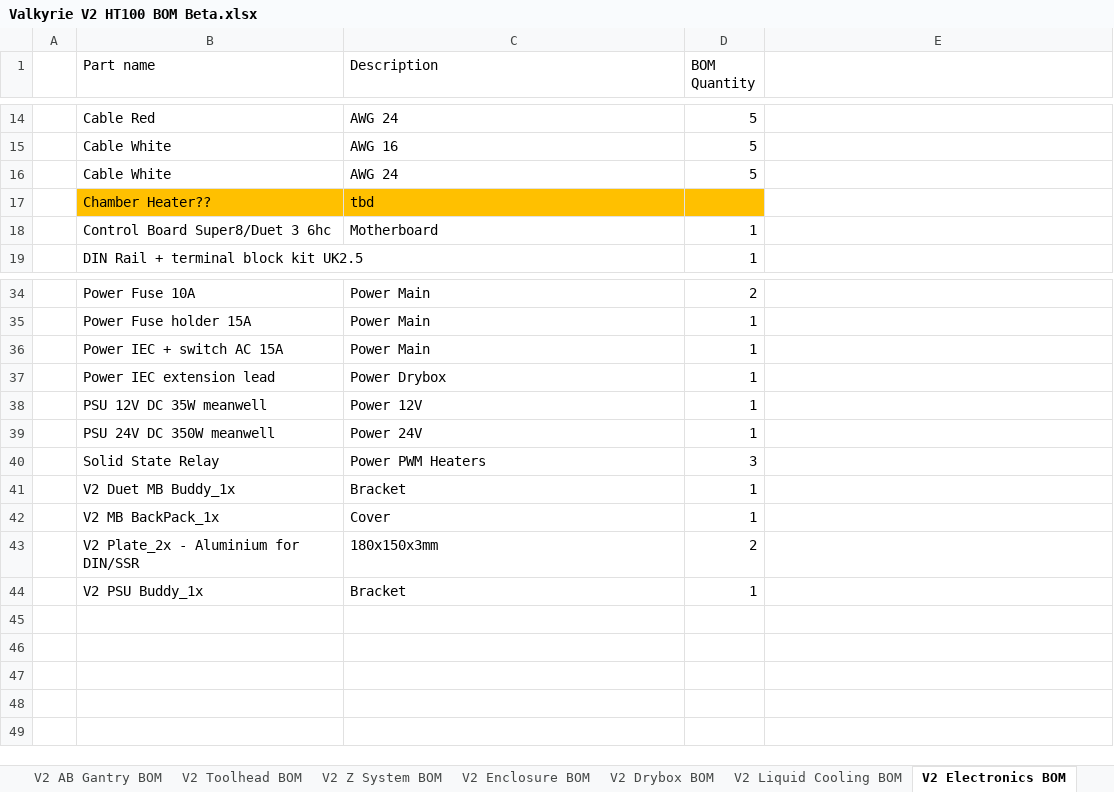
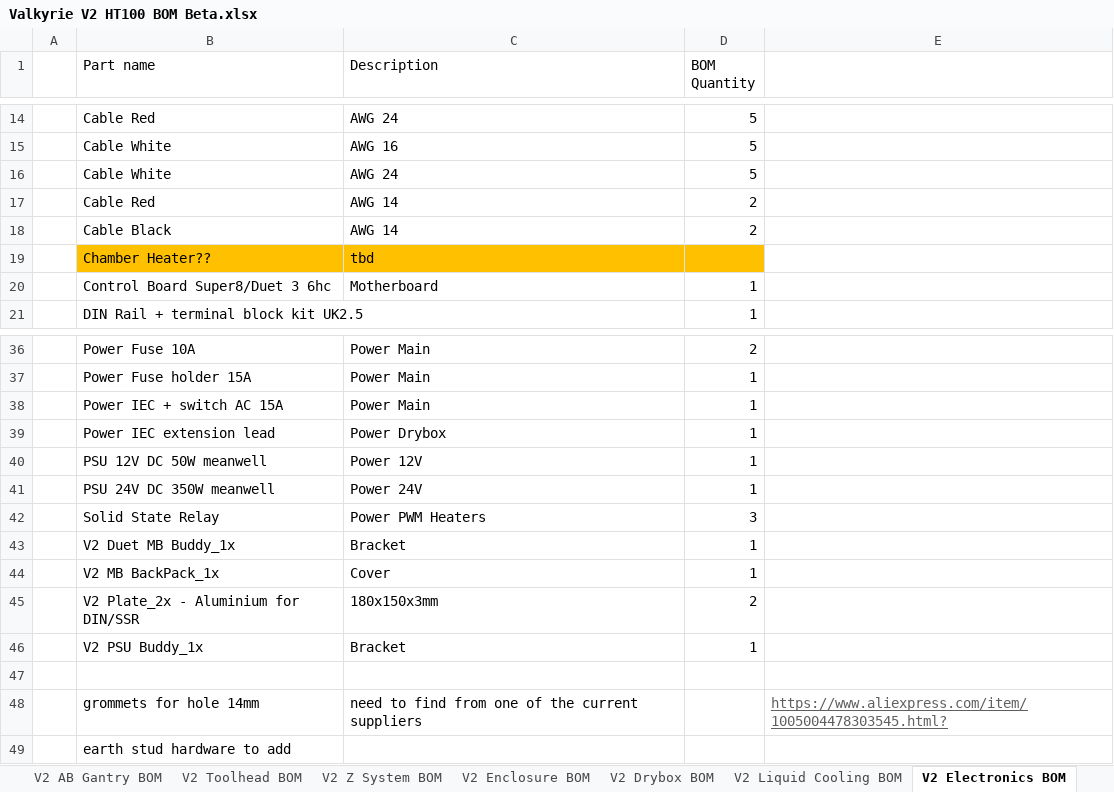
Before and after one commit to RoyBerntsenDesign/Project-Valkyrie, an Excel workbook: V2 BETA/BOM/Valkyrie V2 HT100 BOM Beta.xlsx, sheet V2 Electronics BOM, drawn as a sheet; only a part is shown, gaps mark what is left out; values as stored, in another font and other column widths than the file's, no borders; charts and pictures and table styles not drawn; addresses are those after the commit; the diff names each change by its address in the sheet, - before the commit and + after, or states it on an @@ line.

```diff
--- a/V2 BETA/BOM/Valkyrie V2 HT100 BOM Beta.xlsx (sheet V2 Electronics BOM)
+++ b/V2 BETA/BOM/Valkyrie V2 HT100 BOM Beta.xlsx (sheet V2 Electronics BOM)
+row 17:  | Cable Red | AWG 14 | 2
+row 18:  | Cable Black | AWG 14 | 2
-B40 (Part name): PSU 12V DC 35W meanwell
+B40 (Part name): PSU 12V DC 50W meanwell
+row 47: (empty)
+row 48:  | grommets for hole 14mm | need to find from one of the current suppliers |  | https://www.aliexpress.com/item/1005004478303545.html?
+row 49:  | earth stud hardware to add
```
Also changed, not shown: sheet PARTS LIST, sheet V2 Drybox BOM, sheet V2 Toolhead BOM, formulas that keep their value, V2 BETA/Valkyrie developing cost estimate.xlsx, 21 other files.
